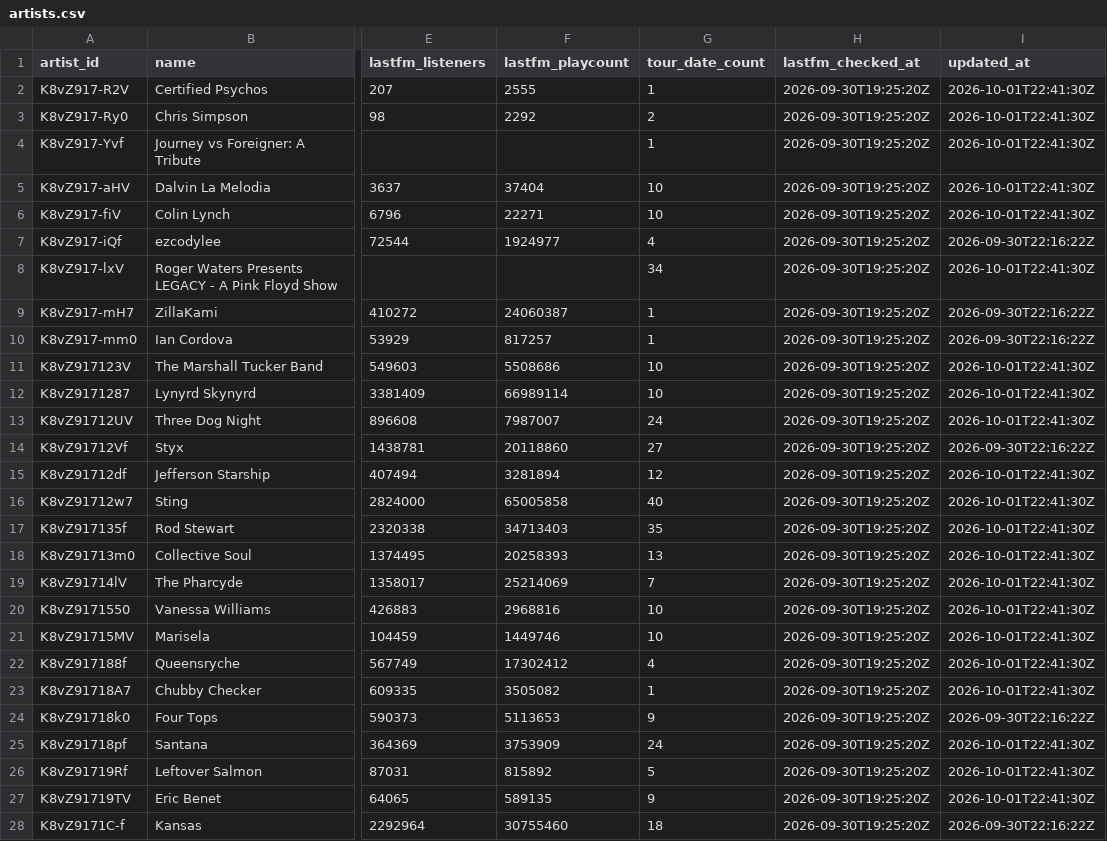
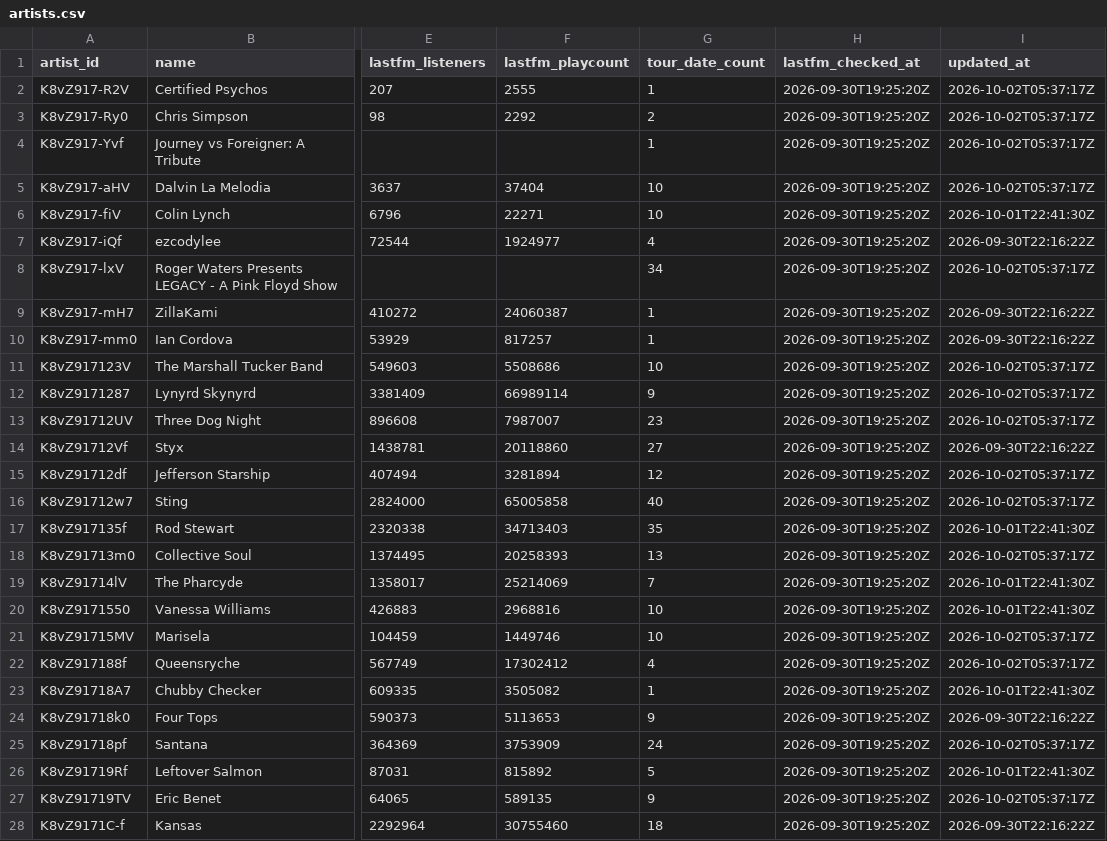
Before and after one commit to TylerWichman/presalewatch, a CSV file: db/artists.csv, drawn as a sheet; only a part is shown, gaps mark what is left out; the diff covers the shown part only; the diff names each change by its address in the sheet, - before the commit and + after, or states it on an @@ line.

```diff
--- a/db/artists.csv
+++ b/db/artists.csv
-I2:I5 (updated_at): 2026-10-01T22:41:30Z
+I2:I5 (updated_at): 2026-10-02T05:37:17Z
-I8 (updated_at): 2026-10-01T22:41:30Z
+I8 (updated_at): 2026-10-02T05:37:17Z
-I11:I13 (updated_at): 2026-10-01T22:41:30Z
+I11:I13 (updated_at): 2026-10-02T05:37:17Z
-G12 (tour_date_count): 10
+G12 (tour_date_count): 9
-G13 (tour_date_count): 24
+G13 (tour_date_count): 23
-I15:I16 (updated_at): 2026-10-01T22:41:30Z
+I15:I16 (updated_at): 2026-10-02T05:37:17Z
-I18 (updated_at): 2026-10-01T22:41:30Z
+I18 (updated_at): 2026-10-02T05:37:17Z
-I21:I22 (updated_at): 2026-10-01T22:41:30Z
+I21:I22 (updated_at): 2026-10-02T05:37:17Z
-I25 (updated_at): 2026-10-01T22:41:30Z
+I25 (updated_at): 2026-10-02T05:37:17Z
-I27 (updated_at): 2026-10-01T22:41:30Z
+I27 (updated_at): 2026-10-02T05:37:17Z
```
Also changed, not shown: 1 added row and 115 edited cells elsewhere in this file, db/events.csv, db/predictions.csv, 2 other files.
